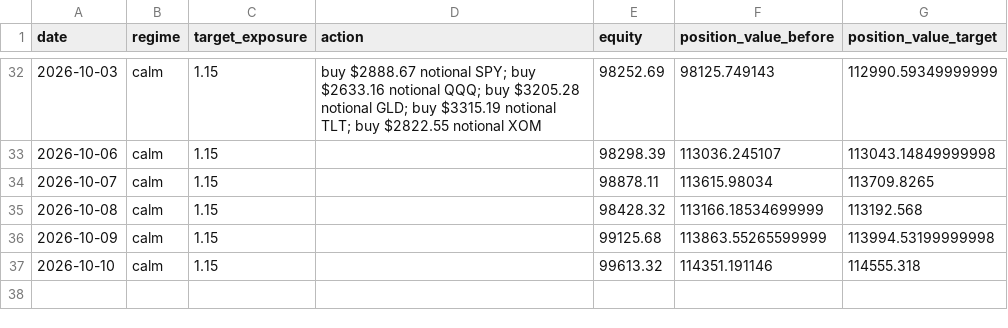
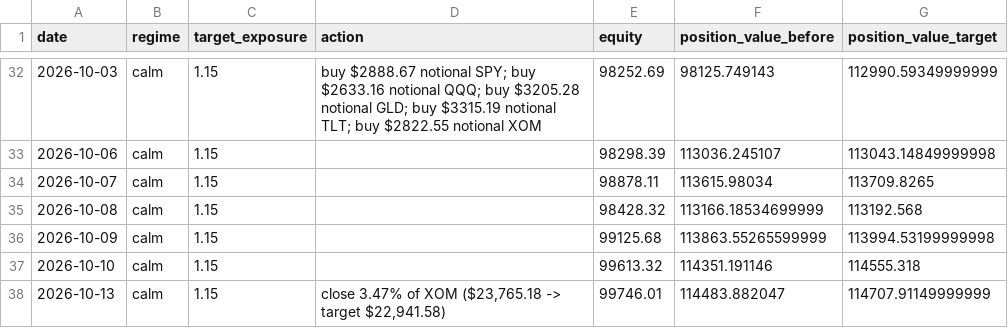
Before and after one commit to pascalburki/regime-strategy-paper-trading, a CSV file: strategy_log.csv, drawn as a sheet; only a part is shown, gaps mark what is left out; the diff names each change by its address in the sheet, - before the commit and + after, or states it on an @@ line.

```diff
--- a/strategy_log.csv
+++ b/strategy_log.csv
+row 38: 2026-10-13 | calm | 1.15 | close 3.47% of XOM ($23,765.18 -> target $22,941.58) | 99746.01 | 114483.882047 | 114707.91149999999
```
